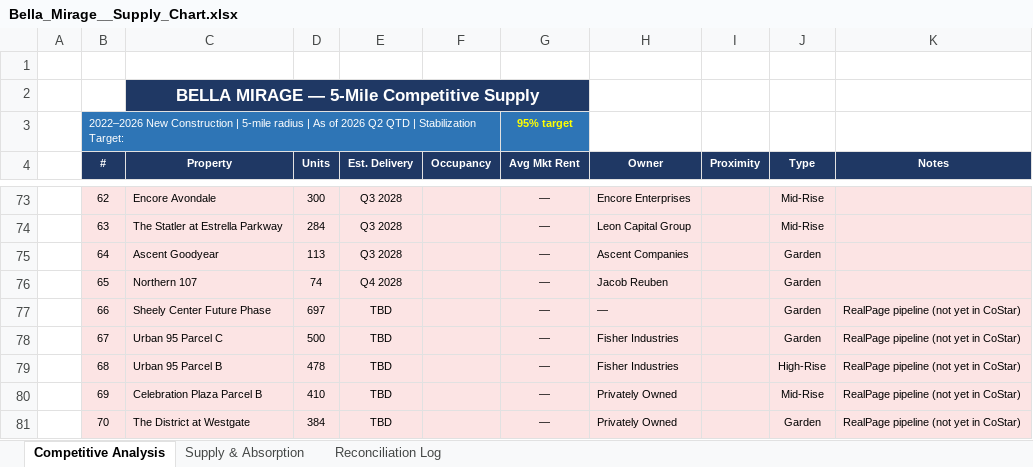
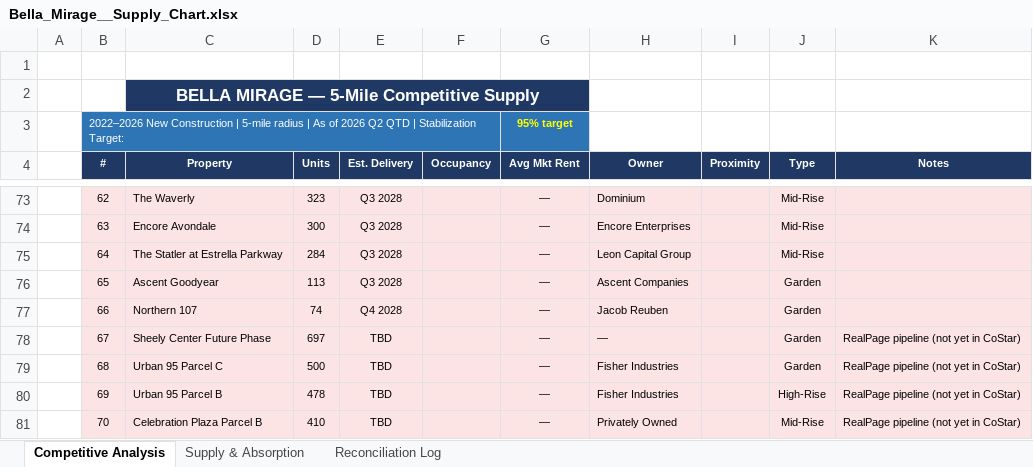
Before and after one commit to rich-f-ritter/Supply-Chart, an Excel workbook: output/Bella_Mirage__Supply_Chart.xlsx, sheet Competitive Analysis, drawn as a sheet; only a part is shown, gaps mark what is left out; values as stored, in another font and other column widths than the file's, no borders; the diff covers the shown part only; the diff names each change by its address in the sheet, - before the commit and + after, or states it on an @@ line.

```diff
--- a/output/Bella_Mirage__Supply_Chart.xlsx (sheet Competitive Analysis)
+++ b/output/Bella_Mirage__Supply_Chart.xlsx (sheet Competitive Analysis)
-C73 (Property): Encore Avondale
+C73 (Property): The Waverly
-D73 (Units): 300
+D73 (Units): 323
-H73 (Owner): Encore Enterprises
+H73 (Owner): Dominium
-C74 (Property): The Statler at Estrella Parkway
+C74 (Property): Encore Avondale
-D74 (Units): 284
+D74 (Units): 300
-H74 (Owner): Leon Capital Group
+H74 (Owner): Encore Enterprises
-C75 (Property): Ascent Goodyear
+C75 (Property): The Statler at Estrella Parkway
-D75 (Units): 113
+D75 (Units): 284
-H75 (Owner): Ascent Companies
+H75 (Owner): Leon Capital Group
-J75 (Type): Garden
+J75 (Type): Mid-Rise
-C76 (Property): Northern 107
+C76 (Property): Ascent Goodyear
-D76 (Units): 74
+D76 (Units): 113
-E76 (Est. Delivery): Q4 2028
+E76 (Est. Delivery): Q3 2028
-H76 (Owner): Jacob Reuben
+H76 (Owner): Ascent Companies
-C77 (Property): Sheely Center Future Phase
+C77 (Property): Northern 107
-D77 (Units): 697
+D77 (Units): 74
-E77 (Est. Delivery): TBD
+E77 (Est. Delivery): Q4 2028
-H77 (Owner): —
+H77 (Owner): Jacob Reuben
-K77 (Notes): RealPage pipeline (not yet in CoStar)
+K77 (Notes): (empty)
-C78 (Property): Urban 95 Parcel C
+C78 (Property): Sheely Center Future Phase
-D78 (Units): 500
+D78 (Units): 697
-H78 (Owner): Fisher Industries
+H78 (Owner): —
-C79 (Property): Urban 95 Parcel B
+C79 (Property): Urban 95 Parcel C
-D79 (Units): 478
+D79 (Units): 500
-J79 (Type): High-Rise
+J79 (Type): Garden
-C80 (Property): Celebration Plaza Parcel B
+C80 (Property): Urban 95 Parcel B
-D80 (Units): 410
+D80 (Units): 478
-H80 (Owner): Privately Owned
+H80 (Owner): Fisher Industries
-J80 (Type): Mid-Rise
+J80 (Type): High-Rise
-C81 (Property): The District at Westgate
+C81 (Property): Celebration Plaza Parcel B
-D81 (Units): 384
+D81 (Units): 410
-J81 (Type): Garden
+J81 (Type): Mid-Rise
```
Also changed, not shown: 3 added rows, 1 removed row and 139 edited cells elsewhere in this sheet, sheet Supply & Absorption, sheet Reconciliation Log, hidden cells, output/Canyon_Ridge__Supply_Chart.xlsx, 9 other files.
